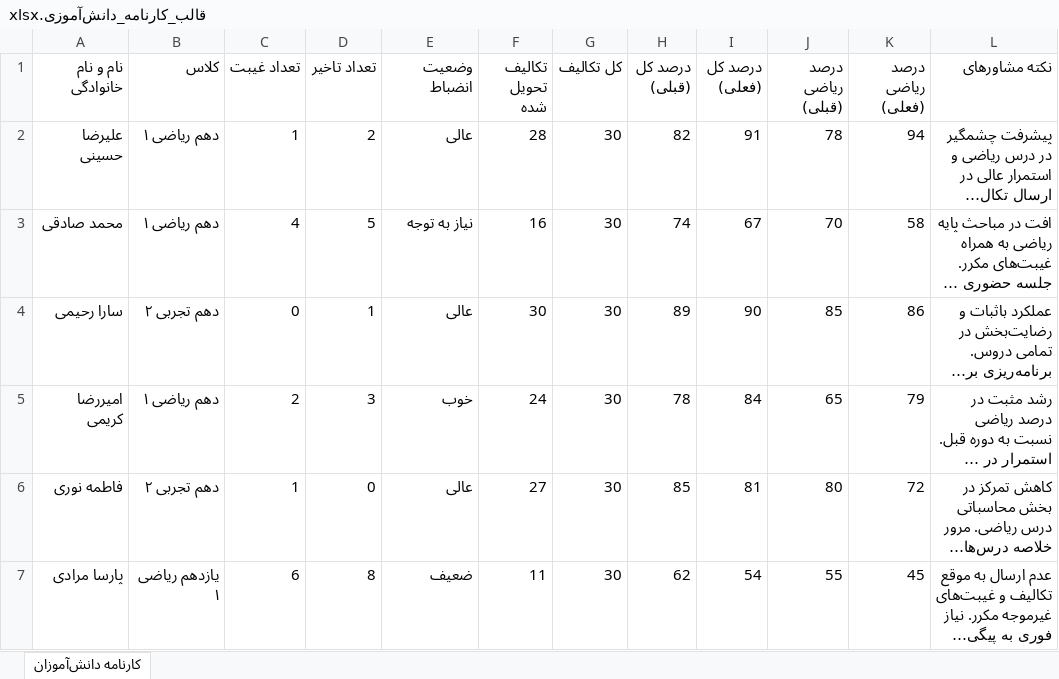
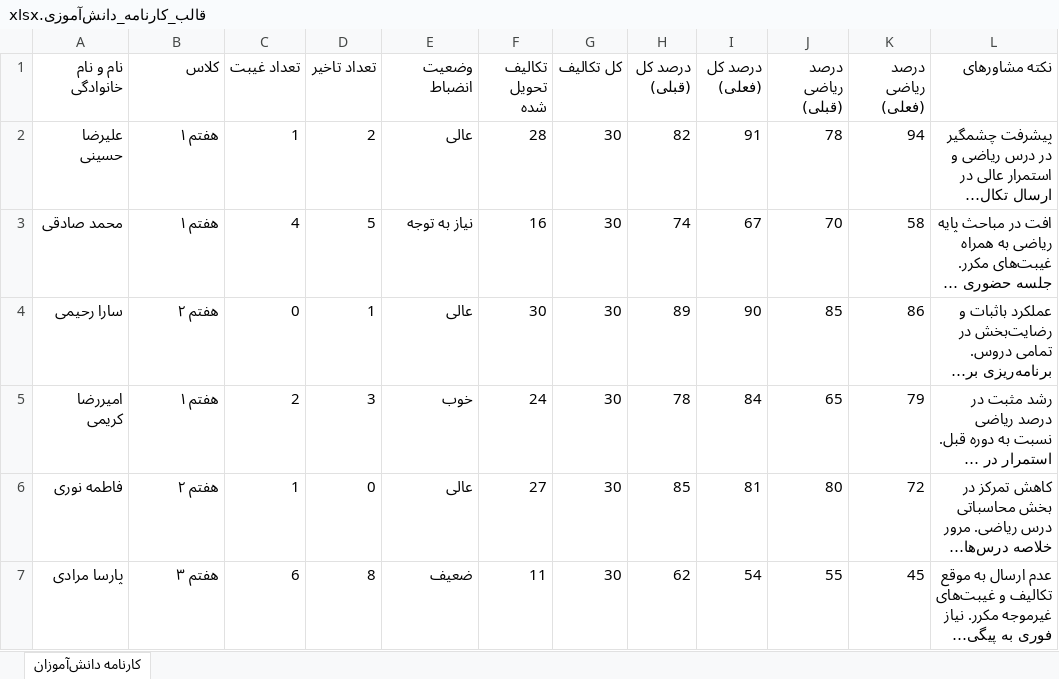
Before and after one commit to mabdolalizadeh/Elmi-Certificate, an Excel workbook: client/public/templates/قالب_کارنامه_دانش‌آموزی.xlsx, sheet کارنامه دانش‌آموزان, drawn as a sheet; long unchanged cells end in …; values as stored, in another font and other column widths than the file's, no borders; the diff names each change by its address in the sheet, - before the commit and + after, or states it on an @@ line.

Commit message:
feat(client): implement grade navigation sidebar, filter dropdown toolbar, and floating speeddial

```diff
--- a/client/public/templates/قالب_کارنامه_دانش‌آموزی.xlsx (sheet کارنامه دانش‌آموزان)
+++ b/client/public/templates/قالب_کارنامه_دانش‌آموزی.xlsx (sheet کارنامه دانش‌آموزان)
-B2:B3 (کلاس): دهم ریاضی ۱
+B2:B3 (کلاس): هفتم ۱
-B4 (کلاس): دهم تجربی ۲
+B4 (کلاس): هفتم ۲
-B5 (کلاس): دهم ریاضی ۱
+B5 (کلاس): هفتم ۱
-B6 (کلاس): دهم تجربی ۲
+B6 (کلاس): هفتم ۲
-B7 (کلاس): یازدهم ریاضی ۱
+B7 (کلاس): هفتم ۳
```
Also changed, not shown: sample-data/قالب_کارنامه_دانش‌آموزی.xlsx, 5 other files.
